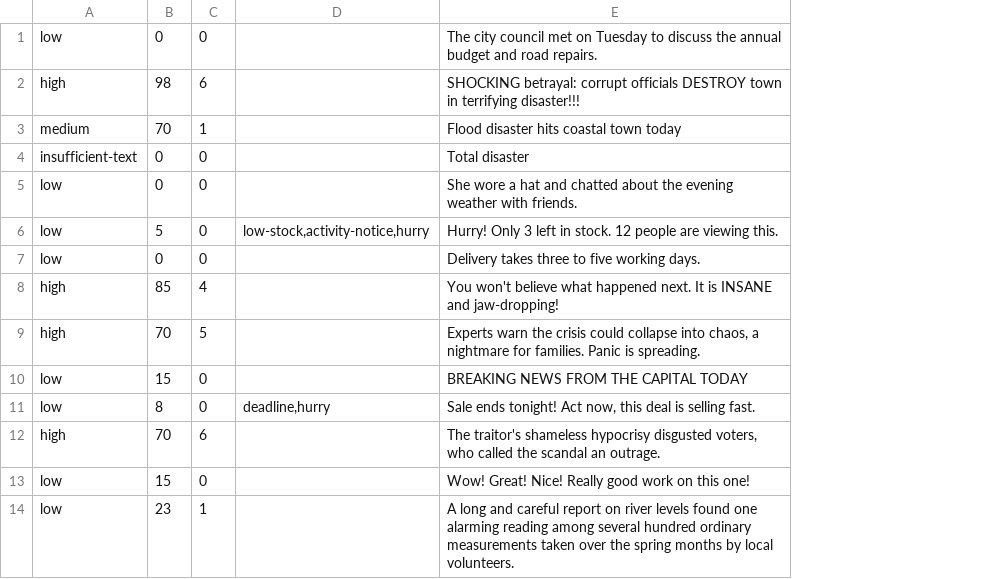
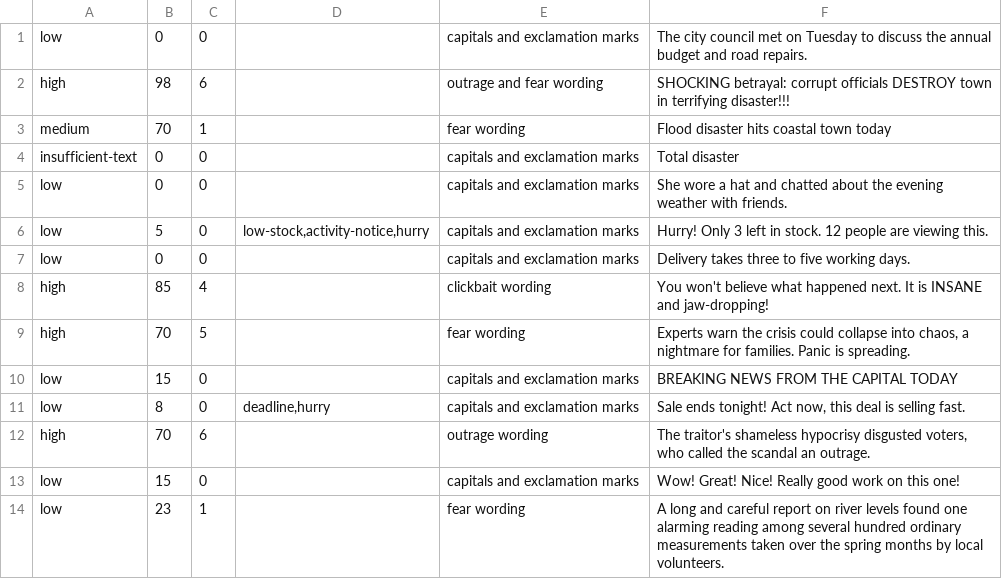
Before and after one commit to madrainbo/orbit-content-flags, a TSV file: shared/scoring-vectors.tsv, drawn as a sheet; the diff names each change by its address in the sheet, - before the commit and + after, or states it on an @@ line.

```diff
--- a/shared/scoring-vectors.tsv
+++ b/shared/scoring-vectors.tsv
+column E, rows 1-14: capitals and exclamation marks | outrage and fear wording | fear wording | capitals and exclamation marks | capitals and exclamation marks | capitals and exclamation marks | capitals and exclamation marks | clickbait wording | fear wording | capitals and exclamation marks | capitals and exclamation marks | outrage wording | capitals and exclamation marks | fear wording
```
Also changed, not shown: 19 other files.
